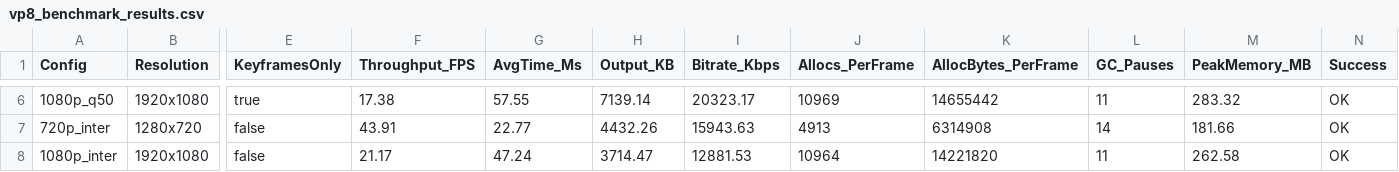
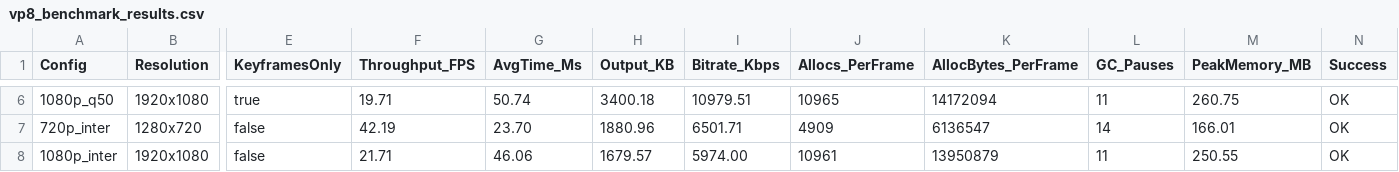
Before and after one commit to mendsec/vp8, a CSV file: vp8_benchmark_results.csv, drawn as a sheet; only a part is shown, gaps mark what is left out; the diff covers the shown part only; the diff names each change by its address in the sheet, - before the commit and + after, or states it on an @@ line.

Commit message:
feat: integrate AMD64 Assembly for SAD and Dynamic CBR Rate Controller
- Implement AVX2/SSE2 assembly (PSADBW) for computeSAD16x16, 8x8, and 4x4
- Remove pure Go bottlenecks and fallback elegantly via build tags
- Implement Constant Bitrate (CBR) Rate Controller to dynamically adjust Quantizer Index
- Benchmark 720p hits ~54 FPS, 480p hits ~117 FPS
- Network bandwidth consumption dropped by >50% due to dynamic RDO-style heuristics

```diff
--- a/vp8_benchmark_results.csv
+++ b/vp8_benchmark_results.csv
-F6 (Throughput_FPS): 17.38
+F6 (Throughput_FPS): 19.71
-G6 (AvgTime_Ms): 57.55
+G6 (AvgTime_Ms): 50.74
-H6 (Output_KB): 7139.14
+H6 (Output_KB): 3400.18
-I6 (Bitrate_Kbps): 20323.17
+I6 (Bitrate_Kbps): 10979.51
-J6 (Allocs_PerFrame): 10969
+J6 (Allocs_PerFrame): 10965
-K6 (AllocBytes_PerFrame): 14655442
+K6 (AllocBytes_PerFrame): 14172094
-M6 (PeakMemory_MB): 283.32
+M6 (PeakMemory_MB): 260.75
-F7 (Throughput_FPS): 43.91
+F7 (Throughput_FPS): 42.19
-G7 (AvgTime_Ms): 22.77
+G7 (AvgTime_Ms): 23.70
-H7 (Output_KB): 4432.26
+H7 (Output_KB): 1880.96
-I7 (Bitrate_Kbps): 15943.63
+I7 (Bitrate_Kbps): 6501.71
-J7 (Allocs_PerFrame): 4913
+J7 (Allocs_PerFrame): 4909
-K7 (AllocBytes_PerFrame): 6314908
+K7 (AllocBytes_PerFrame): 6136547
-M7 (PeakMemory_MB): 181.66
+M7 (PeakMemory_MB): 166.01
-F8 (Throughput_FPS): 21.17
+F8 (Throughput_FPS): 21.71
-G8 (AvgTime_Ms): 47.24
+G8 (AvgTime_Ms): 46.06
-H8 (Output_KB): 3714.47
+H8 (Output_KB): 1679.57
-I8 (Bitrate_Kbps): 12881.53
+I8 (Bitrate_Kbps): 5974.00
-J8 (Allocs_PerFrame): 10964
+J8 (Allocs_PerFrame): 10961
-K8 (AllocBytes_PerFrame): 14221820
+K8 (AllocBytes_PerFrame): 13950879
-M8 (PeakMemory_MB): 262.58
+M8 (PeakMemory_MB): 250.55
```
Also changed, not shown: 30 edited cells elsewhere in this file, 9 other files.
